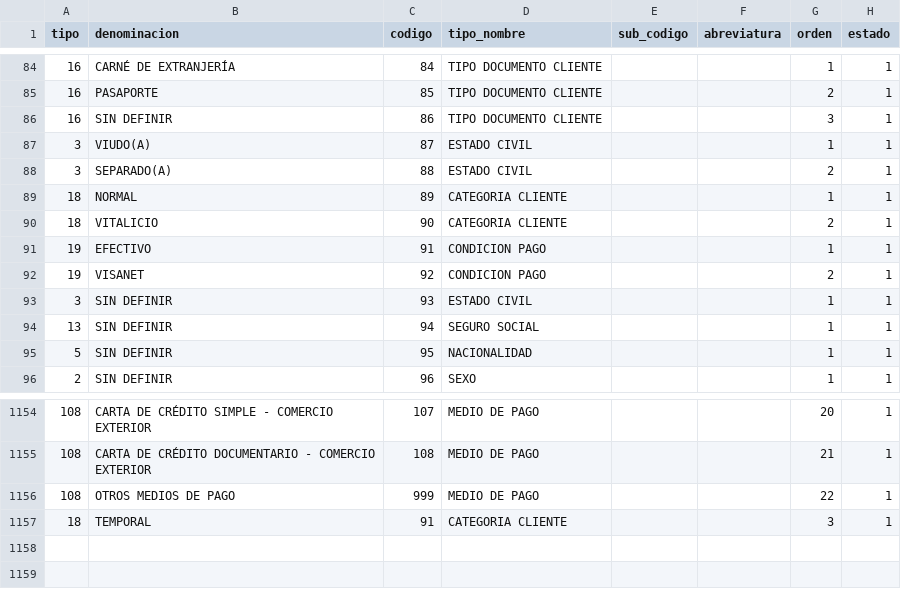
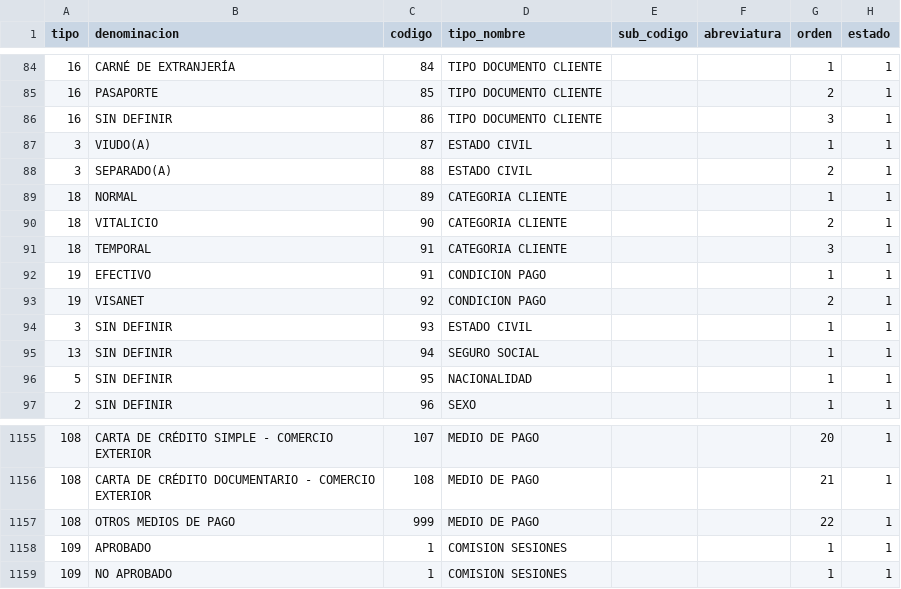
Before and after one commit to cbtic/sigcap, a CSV file: database/seeders/csv/tabla_maestras.csv, drawn as a sheet; only a part is shown, gaps mark what is left out.

Commit message:
actuliza codigo  22112023 2

```diff
--- a/database/seeders/csv/tabla_maestras.csv
+++ b/database/seeders/csv/tabla_maestras.csv
@@ -90,2 +90,3 @@ tipo;denominacion;codigo;tipo_nombre;sub_codigo;abreviatura;orden;estado
 18;VITALICIO;90;CATEGORIA CLIENTE;;;2;1
+18;TEMPORAL;91;CATEGORIA CLIENTE;;;3;1
 19;EFECTIVO;91;CONDICION PAGO;;;1;1
@@ -1156,2 +1157,3 @@ tipo;denominacion;codigo;tipo_nombre;sub_codigo;abreviatura;orden;estado
 108;OTROS MEDIOS DE PAGO;999;MEDIO DE PAGO;;;22;1
-18;TEMPORAL;91;CATEGORIA CLIENTE;;;3;1
+109;APROBADO;1;COMISION SESIONES;;;1;1
+109;NO APROBADO;1;COMISION SESIONES;;;1;1
```
